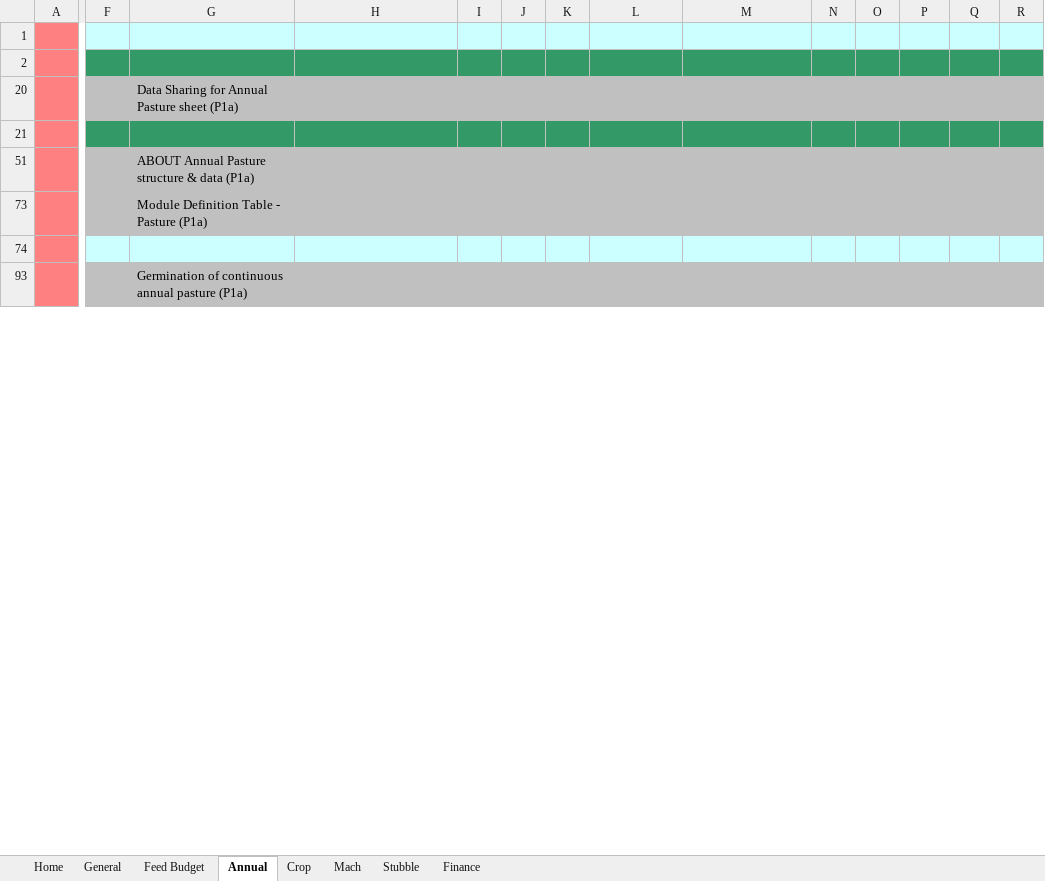
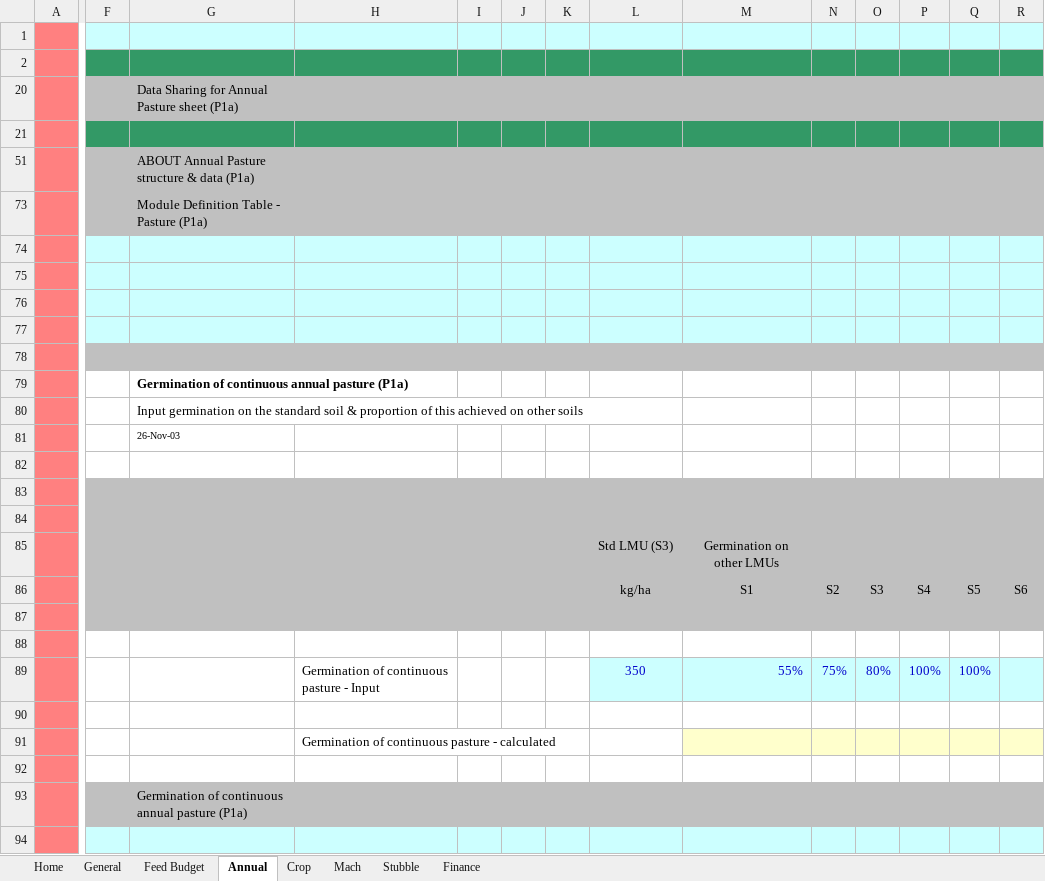
Before and after one commit to youngmr290/Australian-Farm-Optimisation-Model, an Excel workbook: Property.xlsx, sheet Annual, drawn as a sheet; only a part is shown, gaps mark what is left out; values as stored, in another font and other column widths than the file's, no borders; conditional formats not drawn; addresses are those after the commit; rows hold the shown columns only; the diff covers the shown part only; the diff names each change by its address in the sheet, - before the commit and + after, or states it on an @@ line.

```diff
--- a/Property.xlsx (sheet Annual)
+++ b/Property.xlsx (sheet Annual)
+row 75: (empty)
+row 76: (empty)
+row 77: (empty)
+row 78: (empty)
-F79:R79 fill: #C0C0C0
+F79:R79 fill: none
-G79 bold: off
+G79 bold: on
@@ row 80 unhidden:  |  | Input germination on the standard soil & proportion of this achieved on other soils @@
+row 81:  |  | 26-Nov-03
+row 82: (empty)
+row 83: (empty)
+row 84: (empty)
@@ row 85 unhidden:  |  |  |  |  |  |  | Std LMU (S3) | Germination on other LMUs @@
@@ row 86 unhidden:  |  |  |  |  |  |  | kg/ha | S1 | S2 | S3 | S4 | S5 | S6 @@
+row 87:  |  |  |  |  |  |  | frëeze
+row 88: (empty)
@@ row 89 unhidden:  |  |  | Germination of continuous pasture - Input |  |  |  | 350 | 55% | 75% | 80% | 100% | 100% @@
+row 90: (empty)
@@ row 91 unhidden:  |  |  | Germination of continuous pasture - calculated @@
+row 92: (empty)
@@ row 93 unhidden:  |  | Germination of continuous annual pasture (P1a) @@
+row 94: (empty)
```
Also changed, not shown: 133 added rows, 31 hidden or unhidden rows and cell formats elsewhere in this sheet, sheet Crop, sheet General, formulas that keep their value, Universal.xlsx, exp.xlsx, 27 other files.
